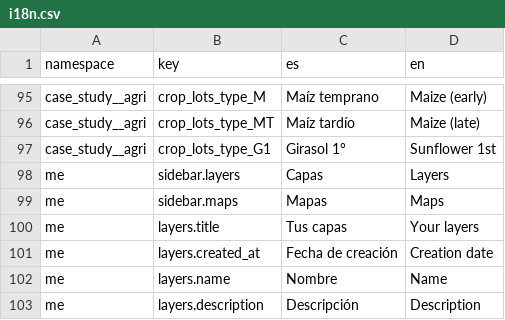
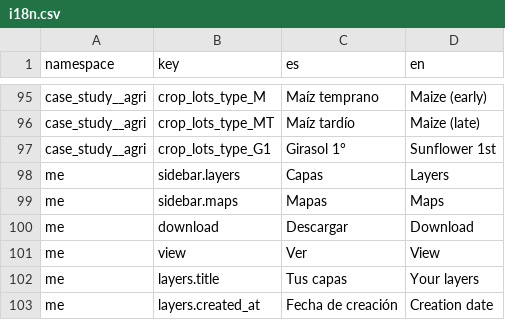
Before and after one commit to dymaxionlabs/analytics-frontend, a CSV file: i18n.csv, drawn as a sheet; only a part is shown, gaps mark what is left out; the shorter side is filled out with more unchanged rows; the diff names each change by its address in the sheet, - before the commit and + after, or states it on an @@ line.

```diff
--- a/i18n.csv
+++ b/i18n.csv
+row 100: me | download | Descargar | Download
+row 101: me | view | Ver | View
```
Also changed, not shown: 3 other files.
